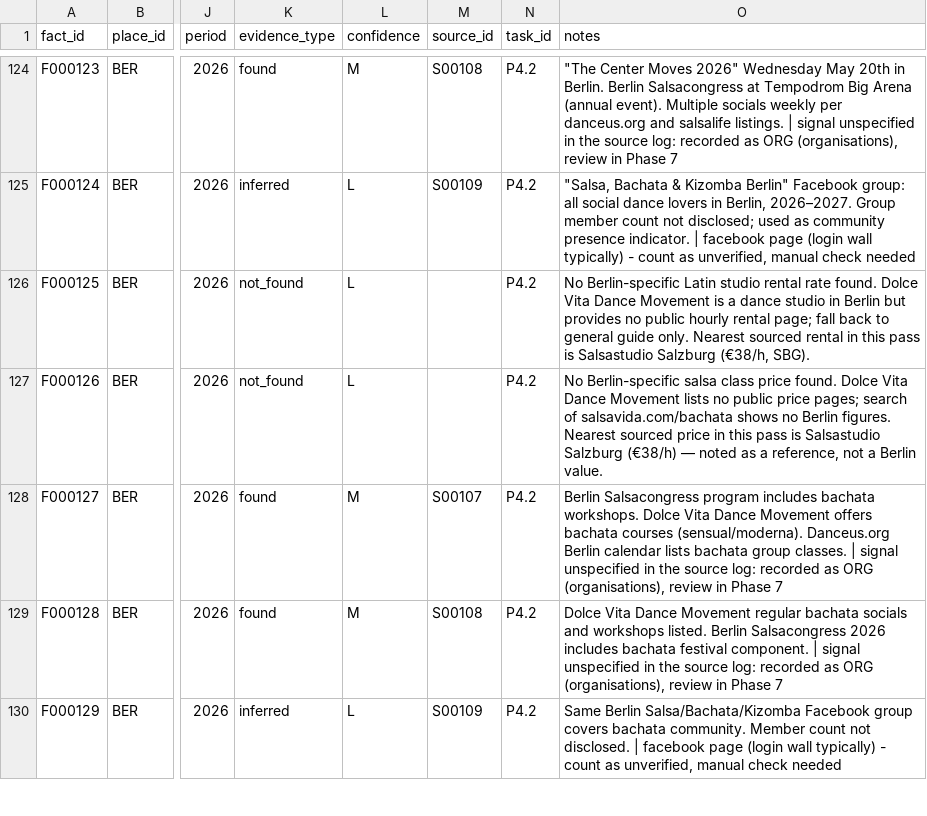
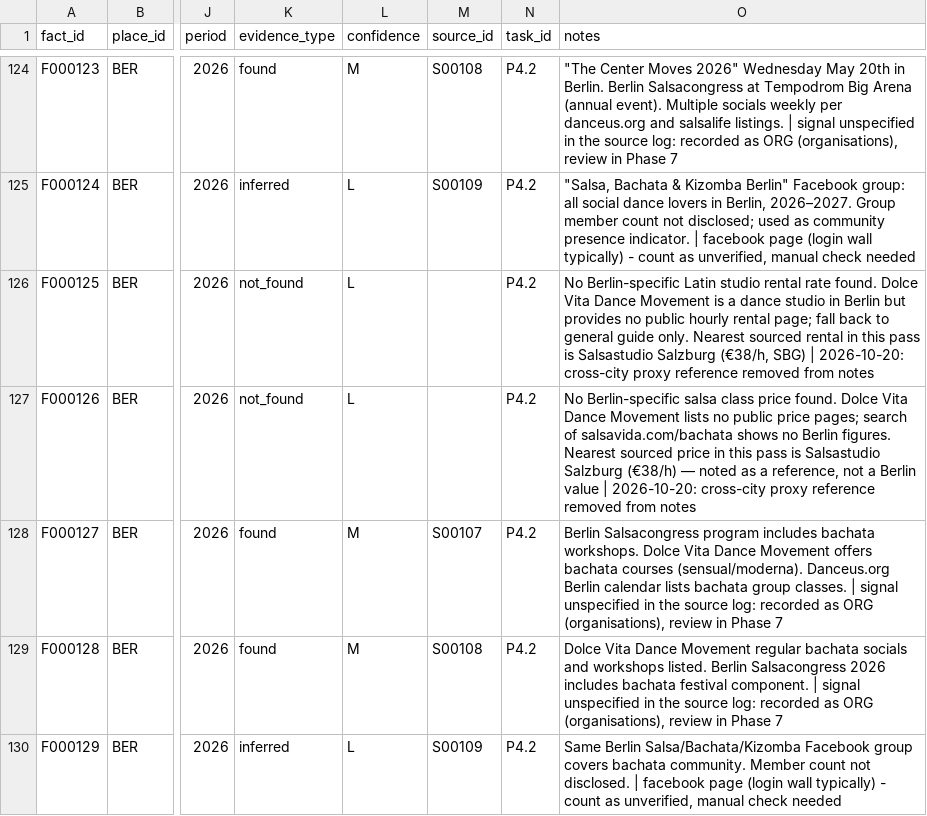
Before and after one commit to campeseleonardo-tech/RB, a CSV file: data/facts.csv, drawn as a sheet; only a part is shown, gaps mark what is left out; the diff covers the shown part only; the diff names each change by its address in the sheet, - before the commit and + after, or states it on an @@ line.

```diff
--- a/data/facts.csv
+++ b/data/facts.csv
-O126 (notes): …Salzburg (€38/h, SBG).
+O126 (notes): …Salzburg (€38/h, SBG) | 2026-10-20: cross-city proxy reference removed from notes
-O127 (notes): …a Berlin value.
+O127 (notes): …a Berlin value | 2026-10-20: cross-city proxy reference removed from notes
```
Also changed, not shown: 99 edited cells elsewhere in this file, data/sources.csv, 5 other files.
